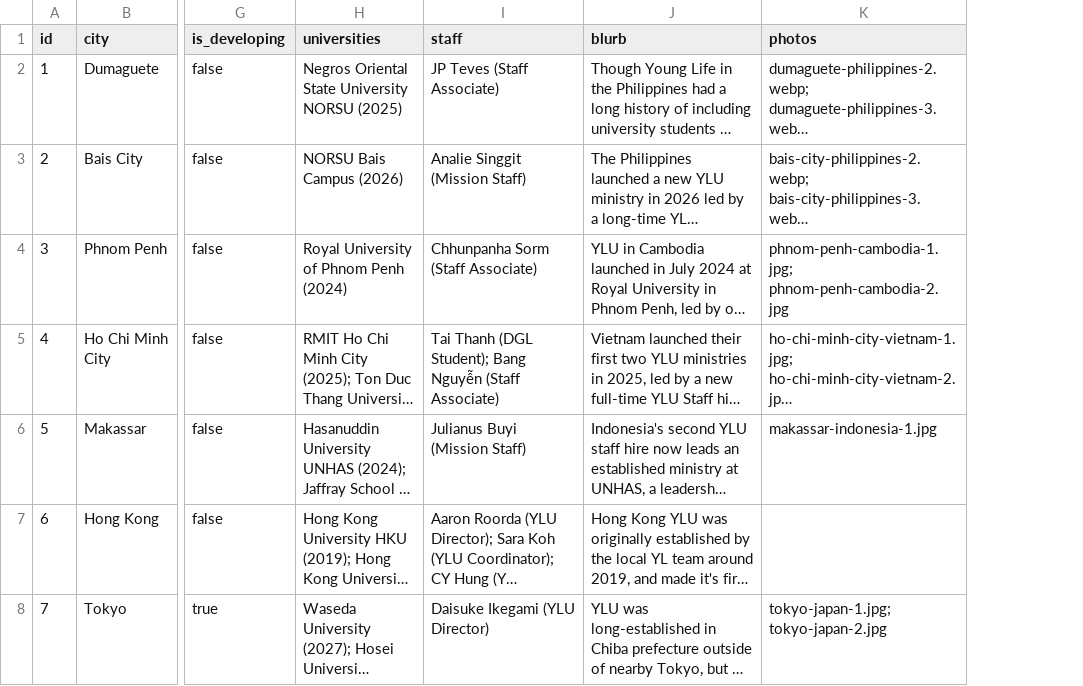
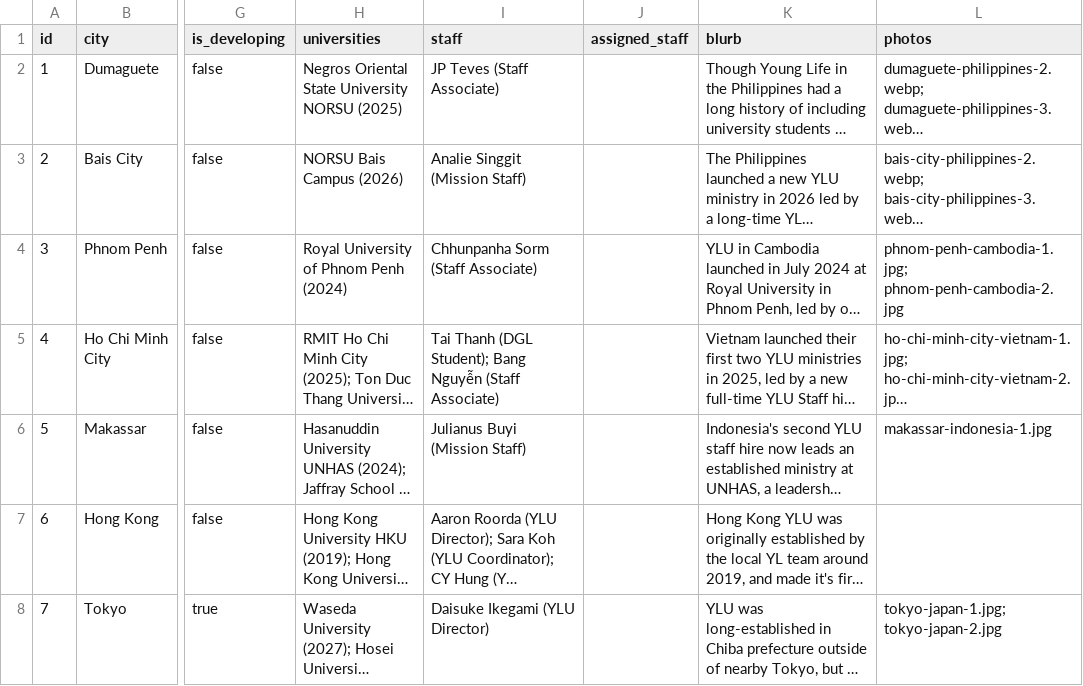
Before and after one commit to claydd218/younglife-university-map, a CSV file: data/ministries.csv, drawn as a sheet; only a part is shown, gaps mark what is left out; long unchanged cells end in …; the diff covers the shown part only; the diff names each change by its address in the sheet, - before the commit and + after, or states it on an @@ line.

```diff
--- a/data/ministries.csv
+++ b/data/ministries.csv
+column J (assigned_staff), empty
```
Also changed, not shown: 7 edited cells elsewhere in this file.
